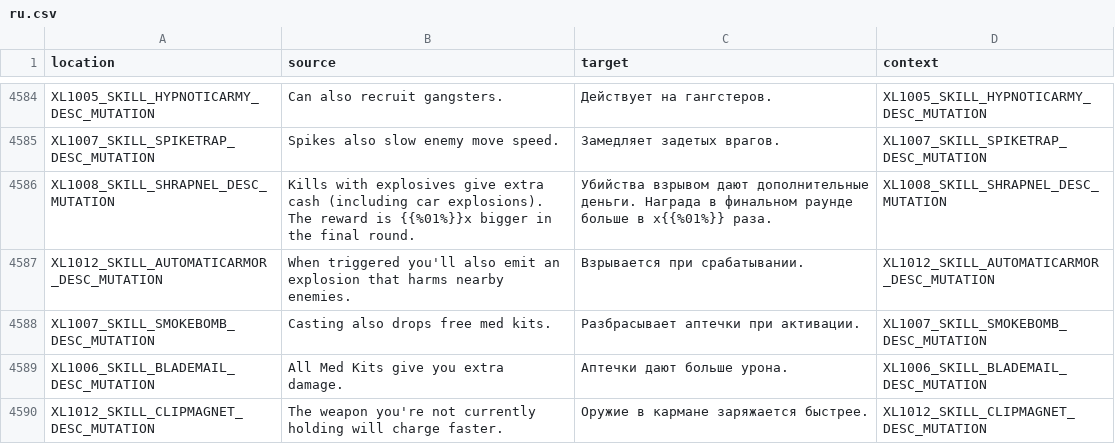
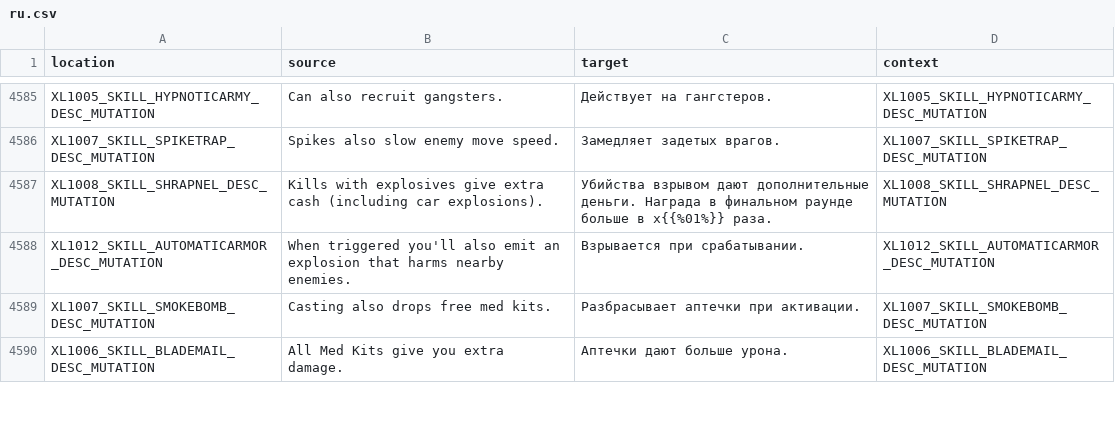
Before and after one commit to bencelot/GeneshiftTranslations, a CSV file: ru.csv, drawn as a sheet; only a part is shown, gaps mark what is left out; the diff covers the shown part only.

```diff
--- a/ru.csv
+++ b/ru.csv
@@ -4585,3 +4586,3 @@
 "XL1007_SKILL_SPIKETRAP_DESC_MUTATION","Spikes also slow enemy move speed.","Замедляет задетых врагов.","XL1007_SKILL_SPIKETRAP_DESC_MUTATION"
-"XL1008_SKILL_SHRAPNEL_DESC_MUTATION","Kills with explosives give extra cash (including car explosions). The reward is {{%01%}}x bigger in the final round.","Убийства взрывом дают дополнительные деньги. Награда в финальном раунде больше в x{{%01%}} раза.","XL1008_SKILL_SHRAPNEL_DESC_MUTATION"
+"XL1008_SKILL_SHRAPNEL_DESC_MUTATION","Kills with explosives give extra cash (including car explosions).","Убийства взрывом дают дополнительные деньги. Награда в финальном раунде больше в x{{%01%}} раза.","XL1008_SKILL_SHRAPNEL_DESC_MUTATION"
 "XL1012_SKILL_AUTOMATICARMOR_DESC_MUTATION","When triggered you'll also emit an explosion that harms nearby enemies.","Взрывается при срабатывании.","XL1012_SKILL_AUTOMATICARMOR_DESC_MUTATION"
@@ -4589,2 +4590 @@
 "XL1006_SKILL_BLADEMAIL_DESC_MUTATION","All Med Kits give you extra damage.","Аптечки дают больше урона.","XL1006_SKILL_BLADEMAIL_DESC_MUTATION"
-"XL1012_SKILL_CLIPMAGNET_DESC_MUTATION","The weapon you're not currently holding will charge faster.","Оружие в кармане заряжается быстрее.","XL1012_SKILL_CLIPMAGNET_DESC_MUTATION"
```
Also changed, not shown: 9 added rows, 7 removed rows and 3 edited cells elsewhere in this file, de.csv, en.csv, 4 other files.
